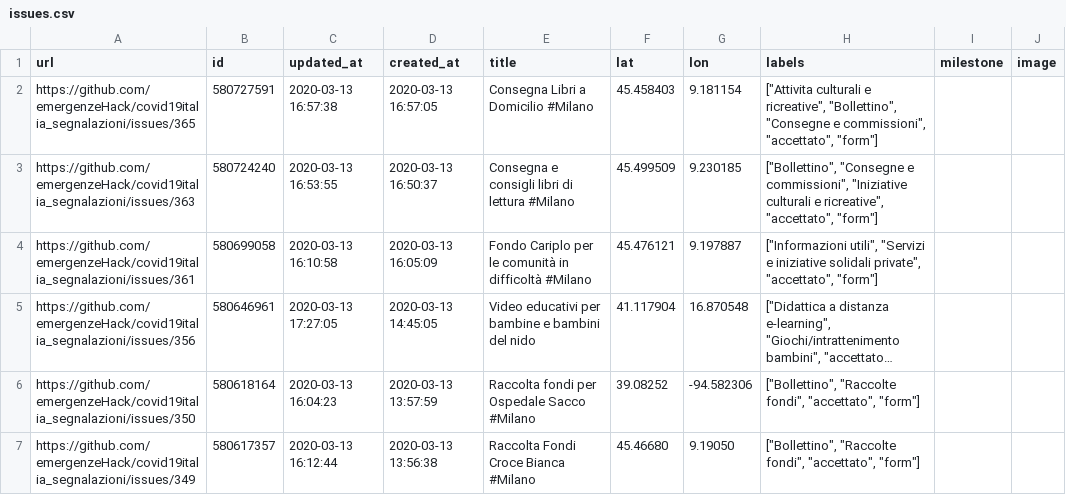
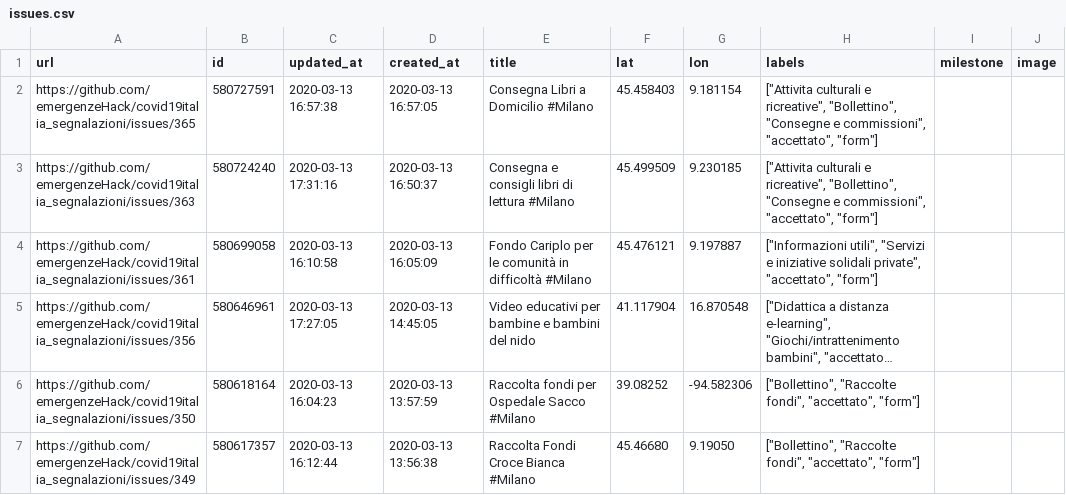
Before and after one commit to emergenzeHack/covid19italia, a CSV file: _data/issues.csv, drawn as a sheet; only a part is shown; long unchanged cells end in …; the diff covers the shown part only; the diff names each change by its address in the sheet, - before the commit and + after, or states it on an @@ line.

```diff
--- a/_data/issues.csv
+++ b/_data/issues.csv
-C3 (updated_at): 2020-03-13 16:53:55
+C3 (updated_at): 2020-03-13 17:31:16
-H3 (labels): ["Bollettino", "Consegne e commissioni", "Iniziative culturali e ricreative", "accettato", "form"]
+H3 (labels): ["Attivita culturali e ricreative", "Bollettino", "Consegne e commissioni", "accettato", "form"]
```
Also changed, not shown: 1 removed row and 5 edited cells elsewhere in this file, 2 other files.
